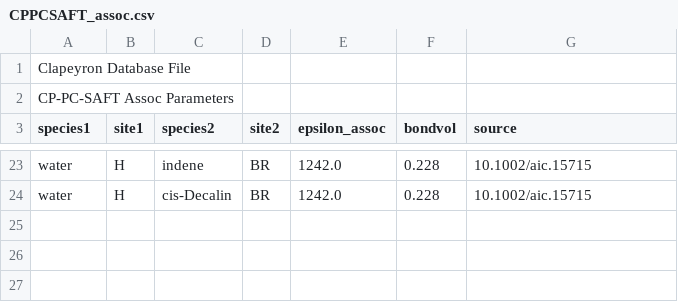
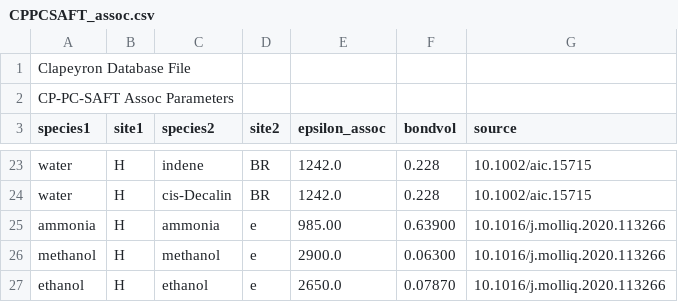
Before and after one commit to ClapeyronThermo/Clapeyron.jl, a CSV file: database/SAFT/PCSAFT/CPPCSAFT/CPPCSAFT_assoc.csv, drawn as a sheet; only a part is shown, gaps mark what is left out; the diff names each change by its address in the sheet, - before the commit and + after, or states it on an @@ line.

```diff
--- a/database/SAFT/PCSAFT/CPPCSAFT/CPPCSAFT_assoc.csv
+++ b/database/SAFT/PCSAFT/CPPCSAFT/CPPCSAFT_assoc.csv
+row 25: ammonia | H | ammonia | e | 985.00 | 0.63900 | 10.1016/j.molliq.2020.113266
+row 26: methanol | H | methanol | e | 2900.0 | 0.06300 | 10.1016/j.molliq.2020.113266
+row 27: ethanol | H | ethanol | e | 2650.0 | 0.07870 | 10.1016/j.molliq.2020.113266
```
Also changed, not shown: database/SAFT/PCSAFT/CPPCSAFT/CPPCSAFT_like.csv, database/SAFT/PCSAFT/CPPCSAFT/CPPCSAFT_sites.csv, 1 other file.
